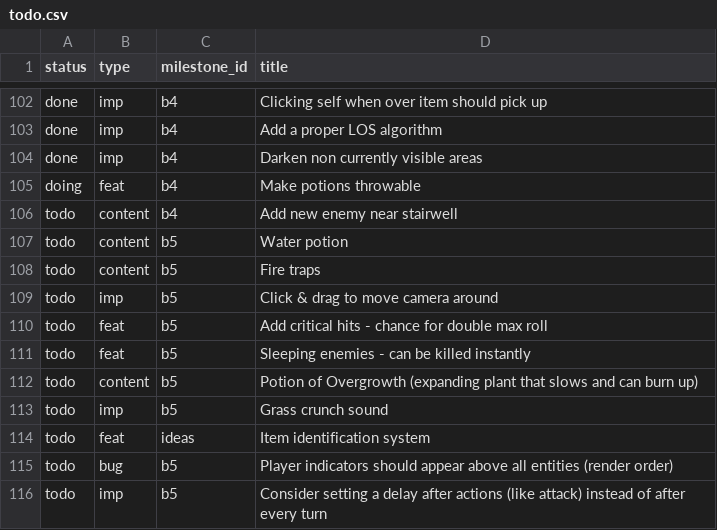
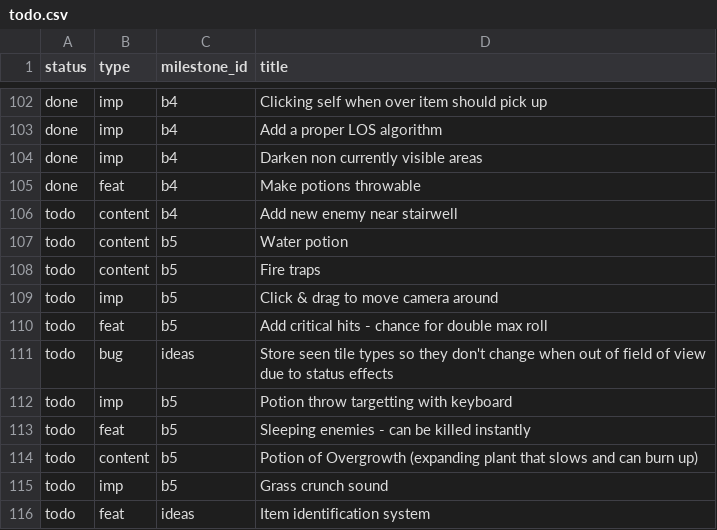
Before and after one commit to jordwest/prism, a CSV file: docs/todo.csv, drawn as a sheet; only a part is shown, gaps mark what is left out; the shorter side is filled out with more unchanged rows.

```diff
--- a/docs/todo.csv
+++ b/docs/todo.csv
@@ -104,3 +104,3 @@ done,imp,b4,Add a proper LOS algorithm
 done,imp,b4,Darken non currently visible areas
-doing,feat,b4,Make potions throwable
+done,feat,b4,Make potions throwable
 todo,content,b4,Add new enemy near stairwell
@@ -110,2 +110,4 @@ todo,imp,b5,Click & drag to move camera around
 todo,feat,b5,Add critical hits - chance for double max roll
+todo,bug,ideas,Store seen tile types so they don't change when out of field of view due to status effects
+todo,imp,b5,Potion throw targetting with keyboard
 todo,feat,b5,Sleeping enemies - can be killed instantly
```
Also changed, not shown: 17 other files.
